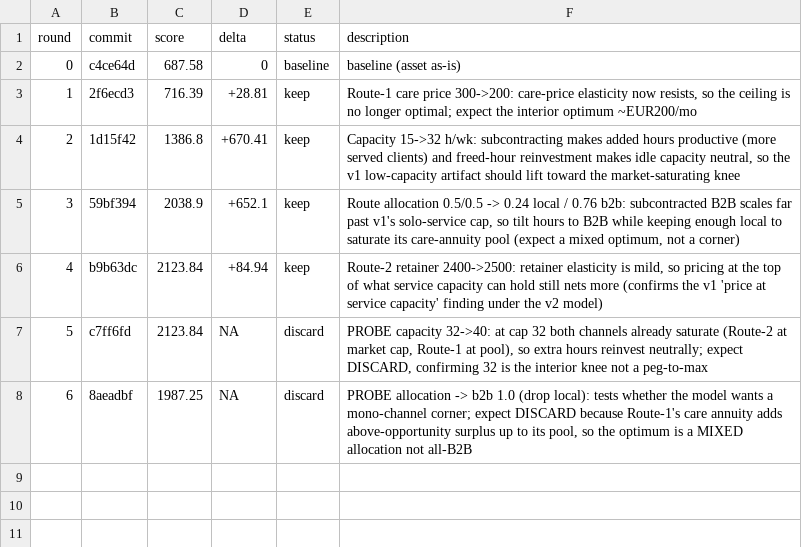
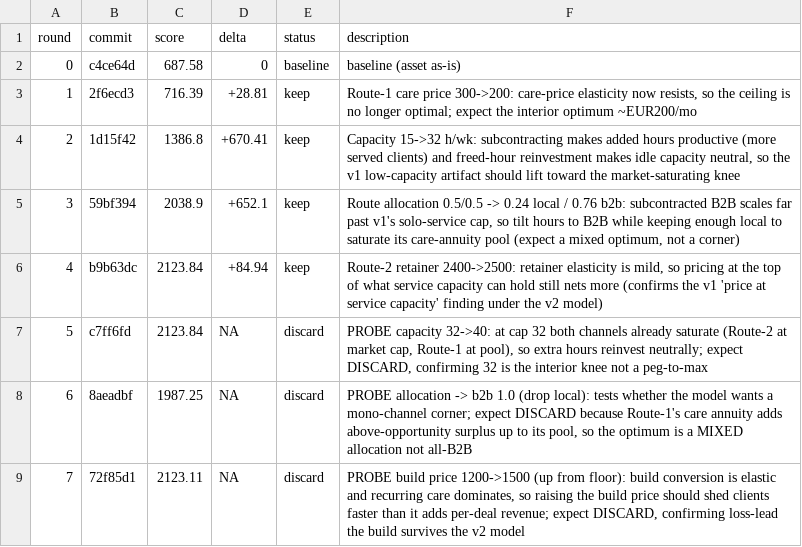
Before and after one commit to 011matthias/agentic-ops1.01, a TSV file: docs/optimize/upwork-independence-gtm-v2/results.tsv, drawn as a sheet.

Commit message:
experiment(upwork-independence-gtm-v2): r7 journal (discard)

```diff
--- a/docs/optimize/upwork-independence-gtm-v2/results.tsv
+++ b/docs/optimize/upwork-independence-gtm-v2/results.tsv
@@ -8 +8,2 @@ round	commit	score	delta	status	description
 6	8aeadbf	1987.25	NA	discard	PROBE allocation -> b2b 1.0 (drop local): tests whether the model wants a mono-channel corner; expect DISCARD because Route-1's care annuity adds above-opportunity surplus up to its pool, so the optimum is a MIXED allocation not all-B2B
+7	72f85d1	2123.11	NA	discard	PROBE build price 1200->1500 (up from floor): build conversion is elastic and recurring care dominates, so raising the build price should shed clients faster than it adds per-deal revenue; expect DISCARD, confirming loss-lead the build survives the v2 model
```
